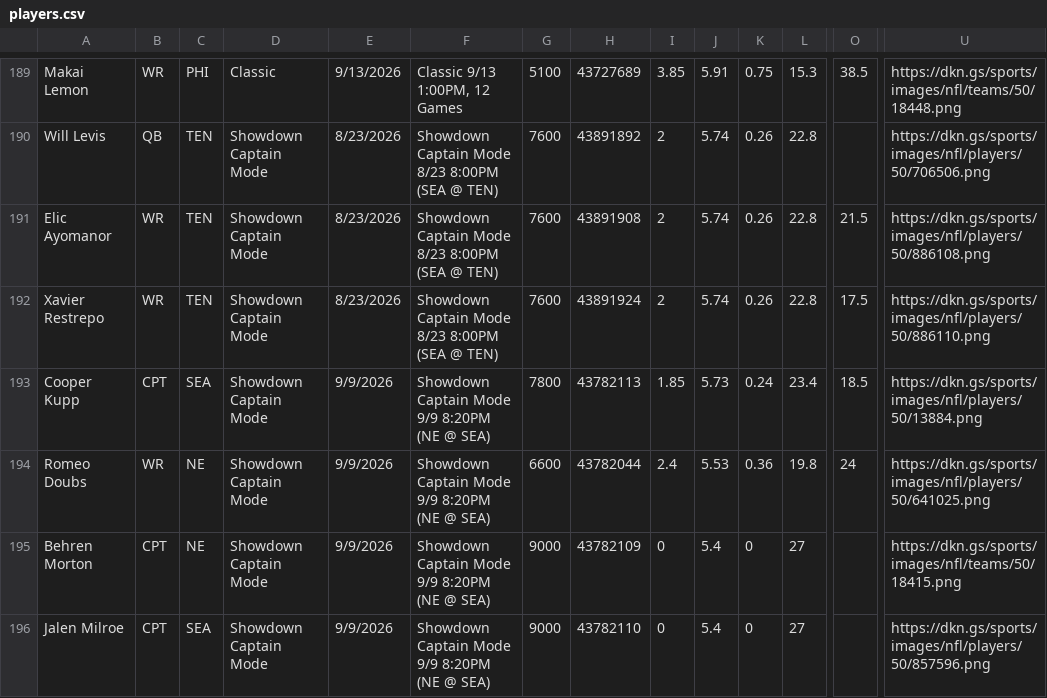
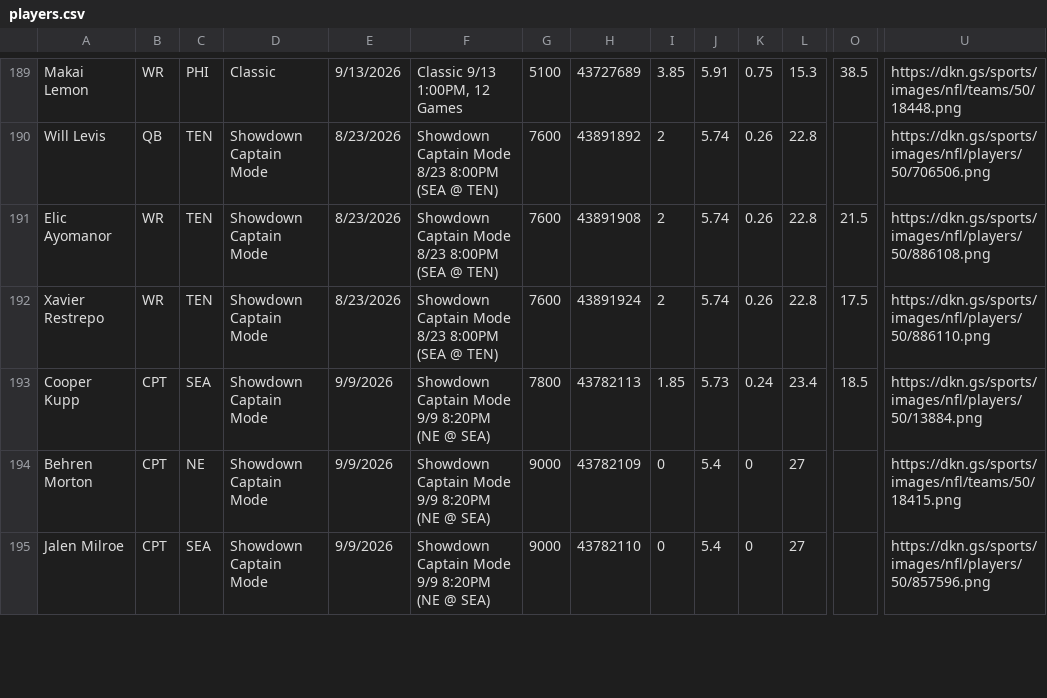
Before and after one commit to 925Sports/925Sports-nfl-dfs-data, a CSV file: players.csv, drawn as a sheet; only a part is shown, gaps mark what is left out; removed rows and columns are numbered as before the commit, all else as after; rows hold the shown columns only; the diff covers the shown part only; the diff names each change by its address in the sheet, - before the commit and + after, or states it on an @@ line.

```diff
--- a/players.csv
+++ b/players.csv
-row 194: Romeo Doubs | WR | NE | Showdown Captain Mode | 9/9/2026 | Showdown Captain Mode 9/9 8:20PM (NE @ SEA) | 6600 | 43782044 | 2.4 | 5.53 | 0.36 | 19.8 | 24 | https://dkn.gs/sports/images/nfl/players/50/641025.png
```
Also changed, not shown: 4 added rows, 3 removed rows and 16 edited cells elsewhere in this file, final.csv, 1 other file.
